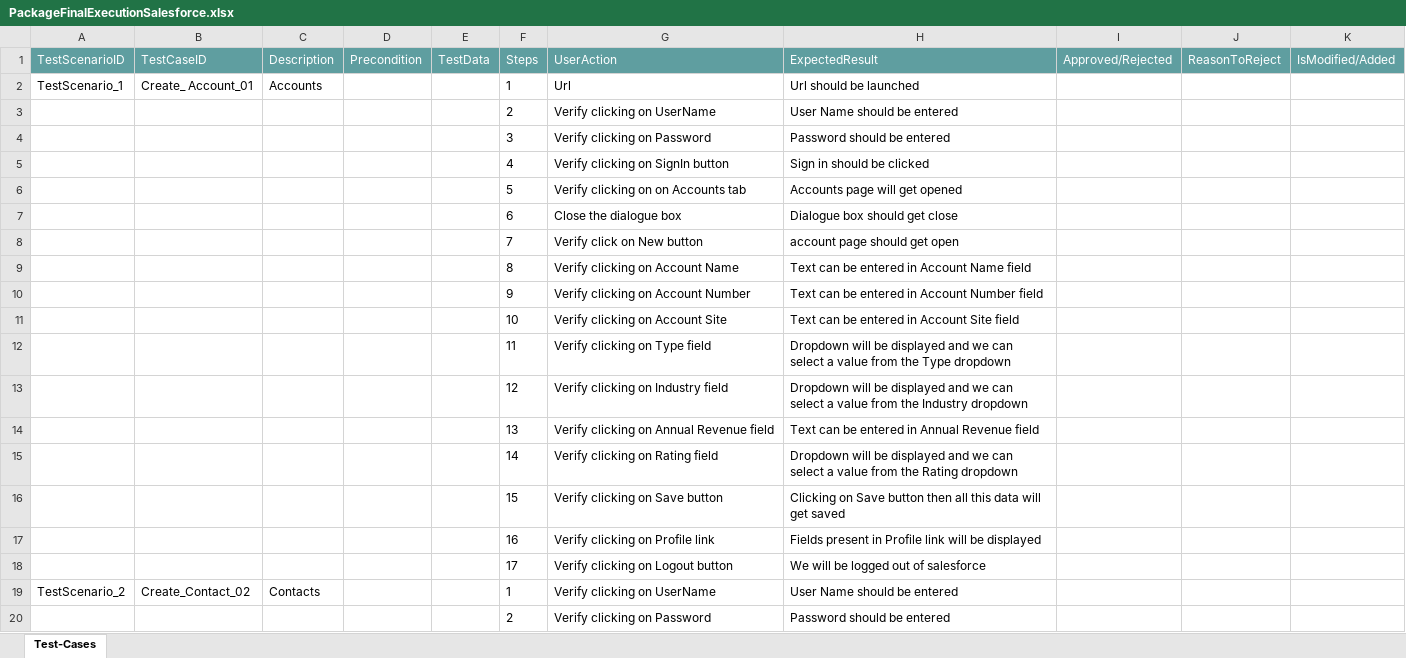
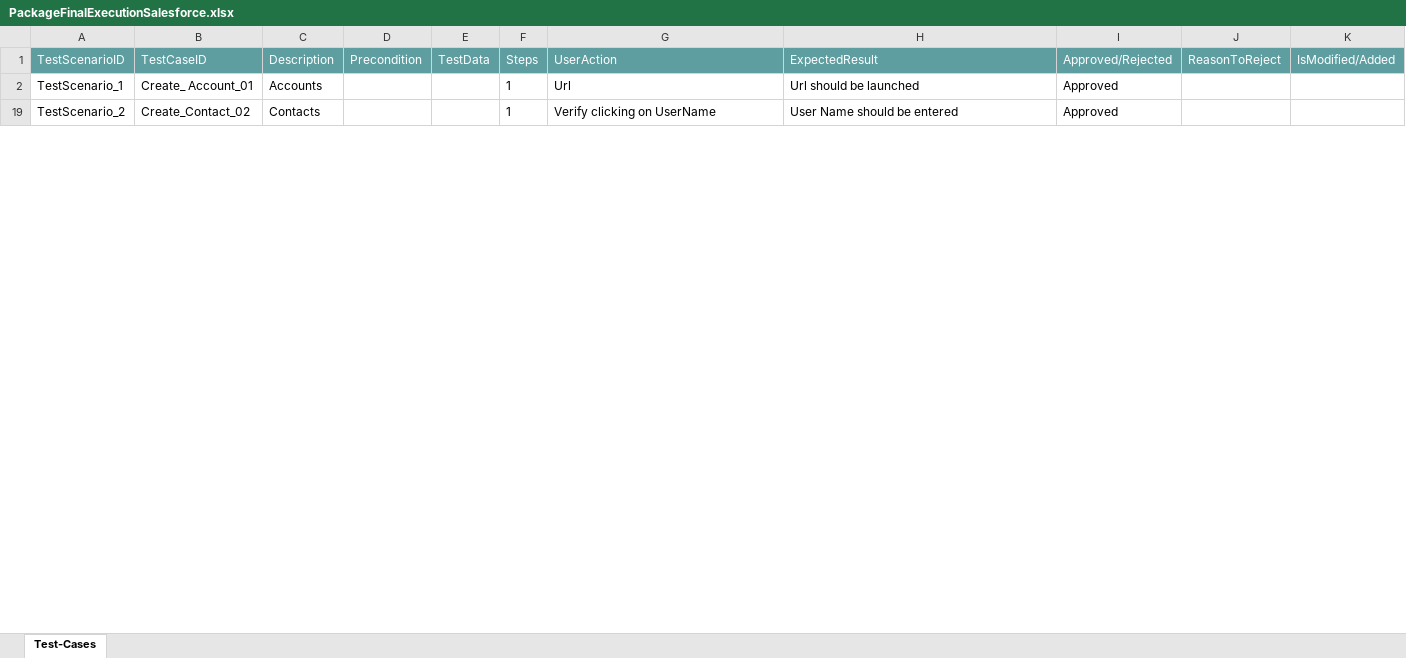
Before and after one commit to ShaikMohamedIrfan/NewURLProjectOne, an Excel workbook: PackageFinalExecutionSalesforce.xlsx, sheet Test-Cases, drawn as a sheet; only a part is shown; values as stored, in another font and other column widths than the file's, no borders; table styles not drawn; the diff covers the shown part only; the diff names each change by its address in the sheet, - before the commit and + after, or states it on an @@ line.

Commit message:
Add files via upload

```diff
--- a/PackageFinalExecutionSalesforce.xlsx (sheet Test-Cases)
+++ b/PackageFinalExecutionSalesforce.xlsx (sheet Test-Cases)
-I2 (Approved/Rejected): (empty)
+I2 (Approved/Rejected): Approved
@@ row 3 hidden:  |  |  |  |  | 2 | Verify clicking on UserName | User Name should be entered @@
@@ row 4 hidden:  |  |  |  |  | 3 | Verify clicking on Password | Password should be entered @@
@@ row 5 hidden:  |  |  |  |  | 4 | Verify clicking on SignIn button | Sign in should be clicked @@
@@ row 6 hidden:  |  |  |  |  | 5 | Verify clicking on on Accounts tab | Accounts page will get opened @@
@@ row 7 hidden:  |  |  |  |  | 6 | Close the dialogue box | Dialogue box should get close @@
@@ row 8 hidden:  |  |  |  |  | 7 | Verify click on New button | account page should get open @@
@@ row 9 hidden:  |  |  |  |  | 8 | Verify clicking on Account Name | Text can be entered in Account Name field @@
@@ row 10 hidden:  |  |  |  |  | 9 | Verify clicking on Account Number | Text can be entered in Account Number field @@
@@ row 11 hidden:  |  |  |  |  | 10 | Verify clicking on Account Site | Text can be entered in Account Site field @@
@@ row 12 hidden:  |  |  |  |  | 11 | Verify clicking on Type field | Dropdown will be displayed and we can select a value from the Type dropdown @@
@@ row 13 hidden:  |  |  |  |  | 12 | Verify clicking on Industry field | Dropdown will be displayed and we can select a value from the Industry dropdown @@
@@ row 14 hidden:  |  |  |  |  | 13 | Verify clicking on Annual Revenue field | Text can be entered in Annual Revenue field @@
@@ row 15 hidden:  |  |  |  |  | 14 | Verify clicking on Rating field | Dropdown will be displayed and we can select a value from the Rating dropdown @@
@@ row 16 hidden:  |  |  |  |  | 15 | Verify clicking on Save button | Clicking on Save button then all this data will get saved @@
@@ row 17 hidden:  |  |  |  |  | 16 | Verify clicking on Profile link | Fields present in Profile link will be displayed @@
@@ row 18 hidden:  |  |  |  |  | 17 | Verify clicking on Logout button | We will be logged out of salesforce @@
-I19 (Approved/Rejected): (empty)
+I19 (Approved/Rejected): Approved
@@ row 20 hidden:  |  |  |  |  | 2 | Verify clicking on Password | Password should be entered @@
```
Also changed, not shown: 39 hidden or unhidden rows and 2 edited cells elsewhere in this sheet.
